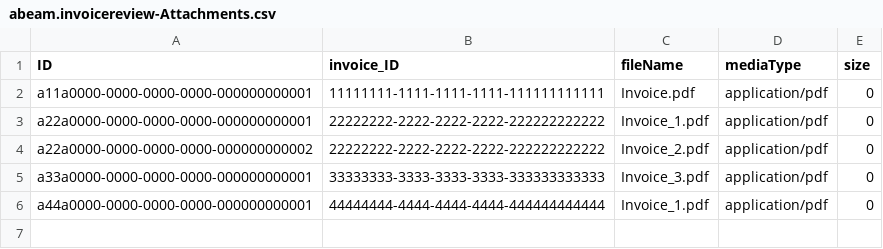
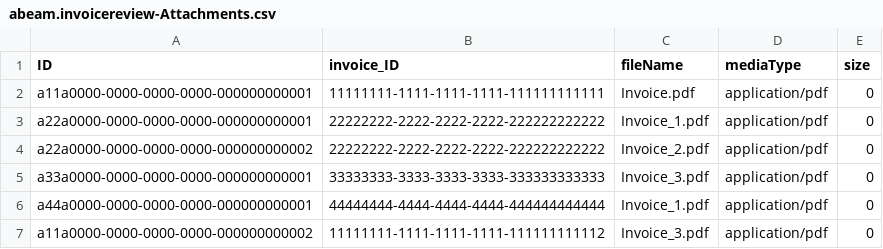
Before and after one commit to kir-abeam/cap_ai, a CSV file: db/data/abeam.invoicereview-Attachments.csv, drawn as a sheet.

```diff
--- a/db/data/abeam.invoicereview-Attachments.csv
+++ b/db/data/abeam.invoicereview-Attachments.csv
@@ -6 +6,2 @@ a33a0000-0000-0000-0000-000000000001;33333333-3333-3333-3333-333333333333;Invoic
 a44a0000-0000-0000-0000-000000000001;44444444-4444-4444-4444-444444444444;Invoice_1.pdf;application/pdf;0
+a11a0000-0000-0000-0000-000000000002;11111111-1111-1111-1111-111111111112;Invoice_3.pdf;application/pdf;0
```
Also changed, not shown: db/data/abeam.invoicereview-InvoiceLineItems.csv, 10 other files.
